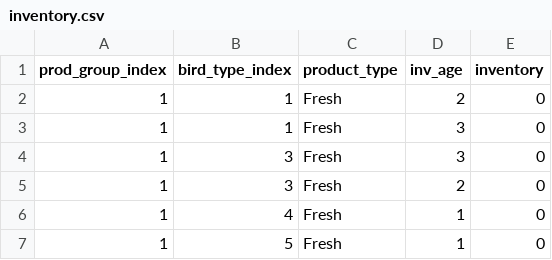
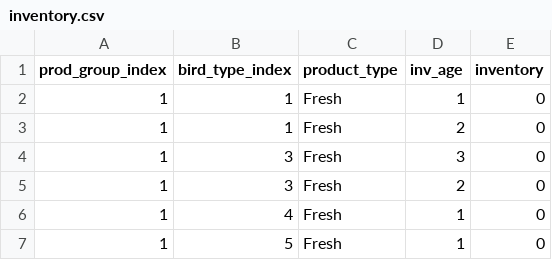
Before and after one commit to mohit-mhjn/byproduct_inventory_opt, a CSV file: src/input_files/inventory.csv, drawn as a sheet; only a part is shown.

```diff
--- a/src/input_files/inventory.csv
+++ b/src/input_files/inventory.csv
@@ -1,4 +1,4 @@
 prod_group_index,bird_type_index,product_type,inv_age,inventory
+1,1,Fresh,1,0
 1,1,Fresh,2,0
-1,1,Fresh,3,0
 1,3,Fresh,3,0
```
Also changed, not shown: src/input_files/sku_master.csv, 16 other files.
